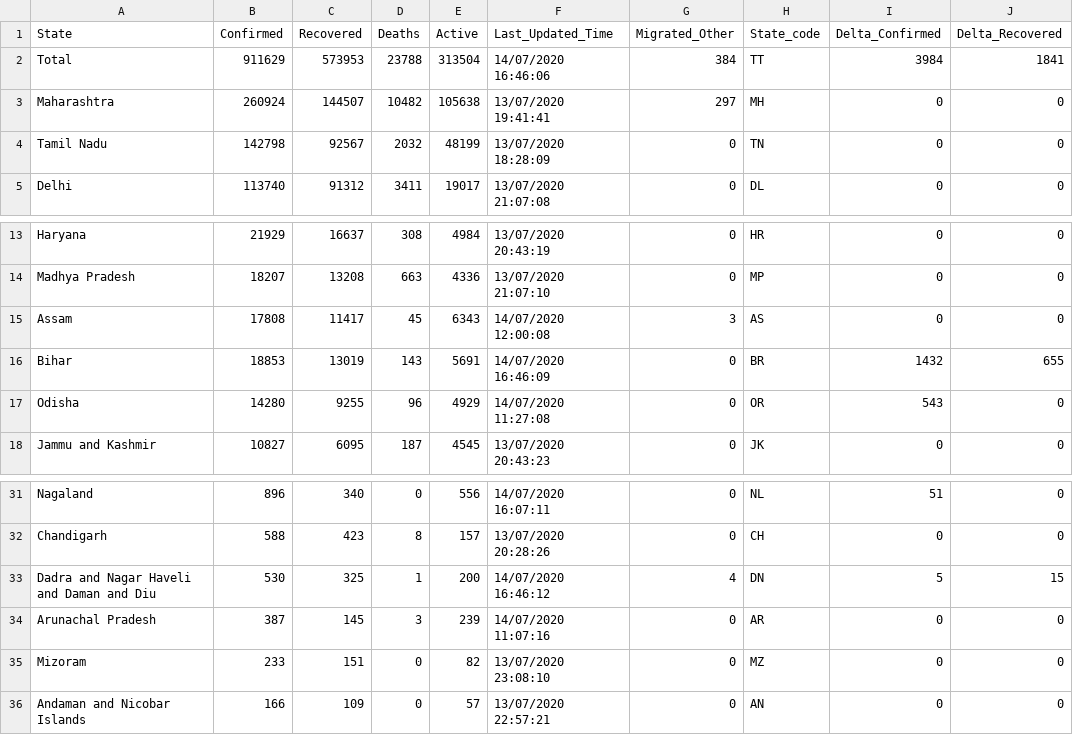
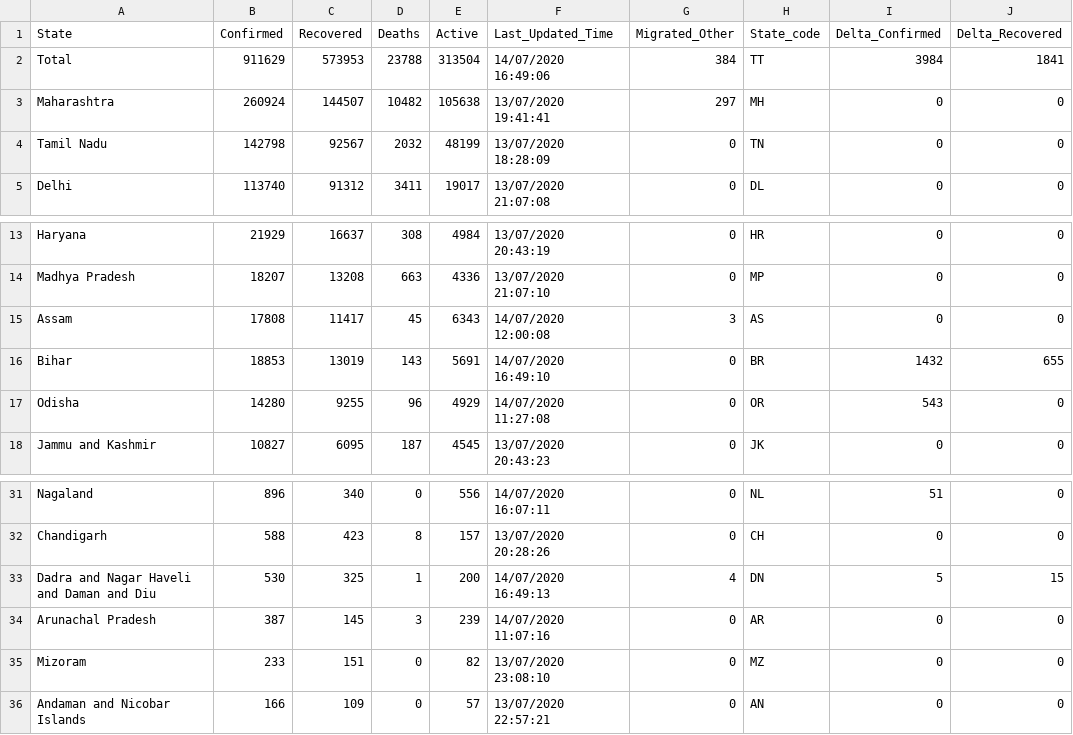
Before and after one commit to maaz619/api, a CSV file: csv/latest/state_wise.csv, drawn as a sheet; only a part is shown, gaps mark what is left out; the diff names each change by its address in the sheet, - before the commit and + after, or states it on an @@ line.

Commit message:
data updated on - Tue Jul 14 11:25:42 UTC 2020

```diff
--- a/csv/latest/state_wise.csv
+++ b/csv/latest/state_wise.csv
-F2 (Last_Updated_Time): 14/07/2020 16:46:06
+F2 (Last_Updated_Time): 14/07/2020 16:49:06
-F16 (Last_Updated_Time): 14/07/2020 16:46:09
+F16 (Last_Updated_Time): 14/07/2020 16:49:10
-F33 (Last_Updated_Time): 14/07/2020 16:46:12
+F33 (Last_Updated_Time): 14/07/2020 16:49:13
```
Also changed, not shown: 10 other files.
